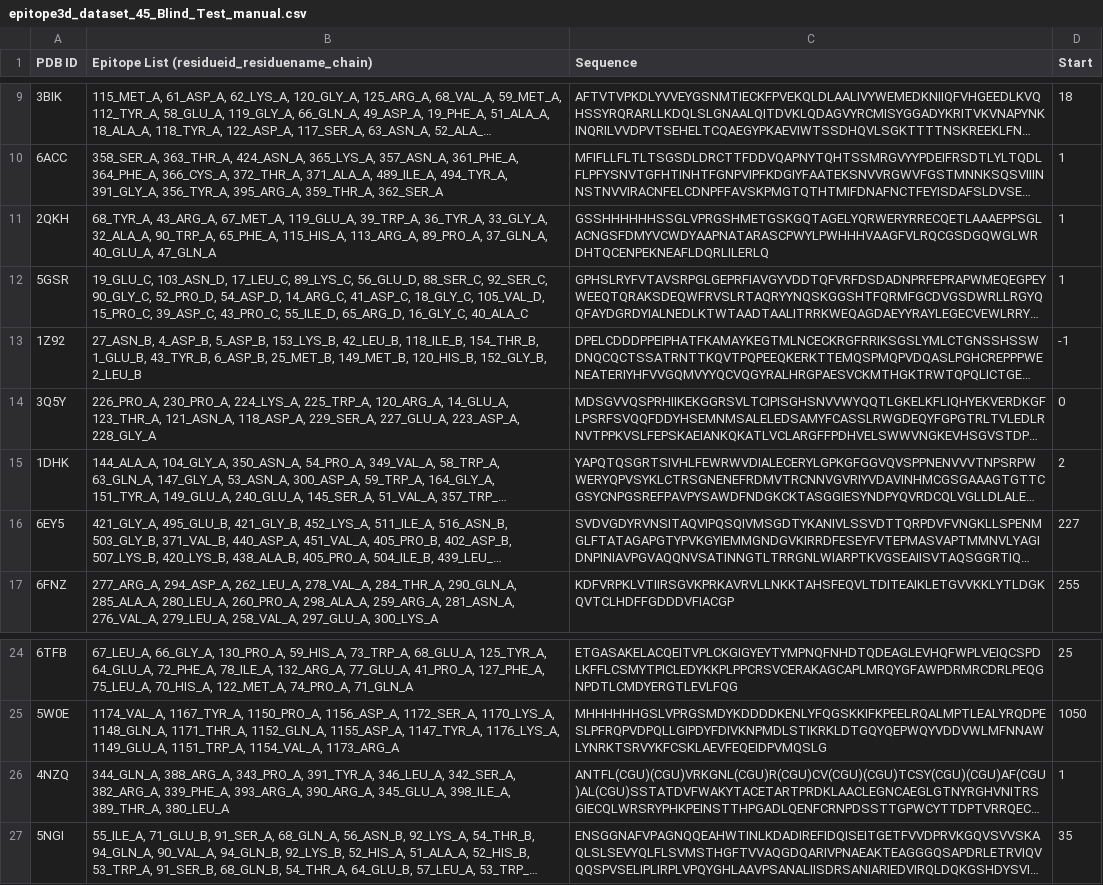
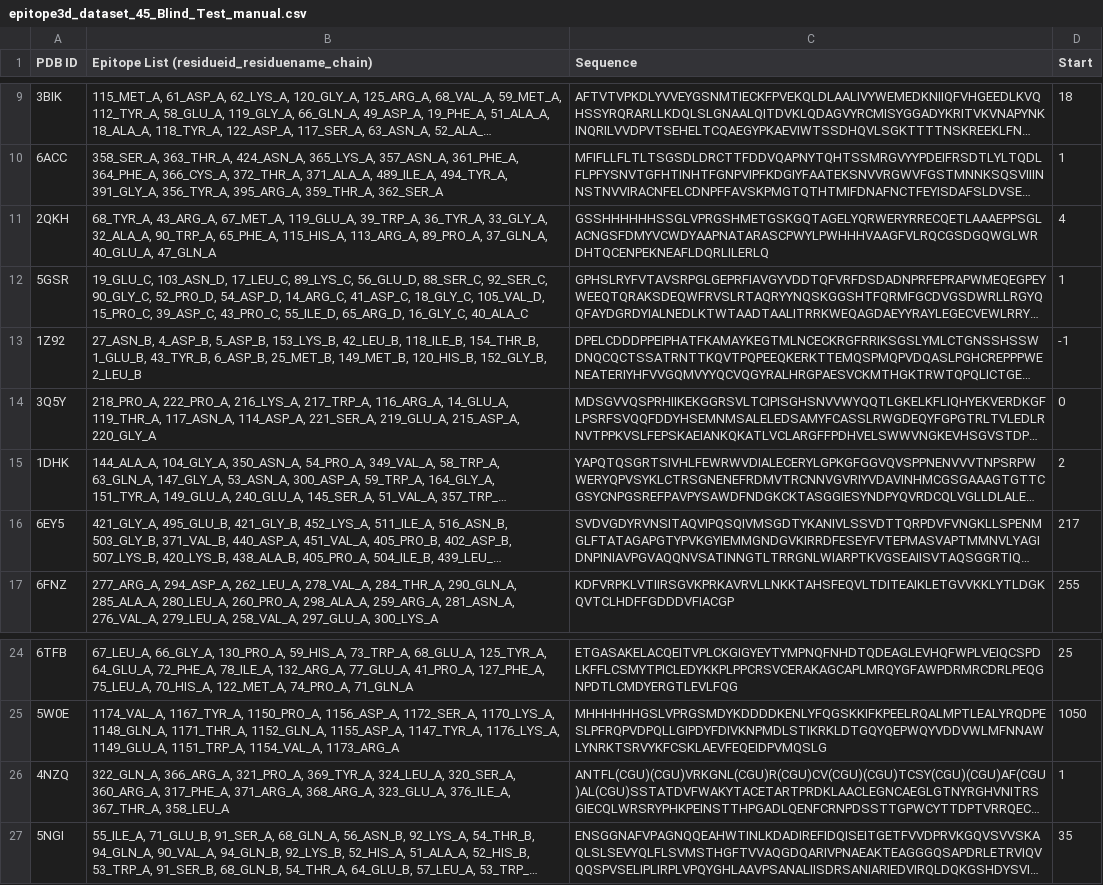
Before and after one commit to Zwoggy/AI, a CSV file: data/epitope3d_dataset_45_Blind_Test_manual.csv, drawn as a sheet; only a part is shown, gaps mark what is left out; long unchanged cells end in …; the diff names each change by its address in the sheet, - before the commit and + after, or states it on an @@ line.

```diff
--- a/data/epitope3d_dataset_45_Blind_Test_manual.csv
+++ b/data/epitope3d_dataset_45_Blind_Test_manual.csv
-D11 (Start): 1
+D11 (Start): 4
-B14: 226_PRO_A, 230_PRO_A, 224_LYS_A, 225_TRP_A, 120_ARG_A, 14_GLU_A, 123_THR_A, 121_ASN_A, 118_ASP_A, 229_SER_A, 227_GLU_A, 223_ASP_A, 228_GLY_A
+B14: 218_PRO_A, 222_PRO_A, 216_LYS_A, 217_TRP_A, 116_ARG_A, 14_GLU_A, 119_THR_A, 117_ASN_A, 114_ASP_A, 221_SER_A, 219_GLU_A, 215_ASP_A, 220_GLY_A
-D16 (Start): 227
+D16 (Start): 217
-B26: 344_GLN_A, 388_ARG_A, 343_PRO_A, 391_TYR_A, 346_LEU_A, 342_SER_A, 382_ARG_A, 339_PHE_A, 393_ARG_A, 390_ARG_A, 345_GLU_A, 398_ILE_A, 389_THR_A, 380_LEU_A
+B26: 322_GLN_A, 366_ARG_A, 321_PRO_A, 369_TYR_A, 324_LEU_A, 320_SER_A, 360_ARG_A, 317_PHE_A, 371_ARG_A, 368_ARG_A, 323_GLU_A, 376_ILE_A, 367_THR_A, 358_LEU_A
```
Also changed, not shown: 1 other file.
